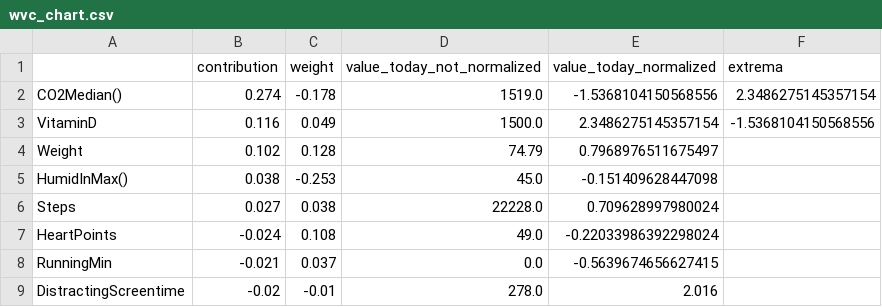
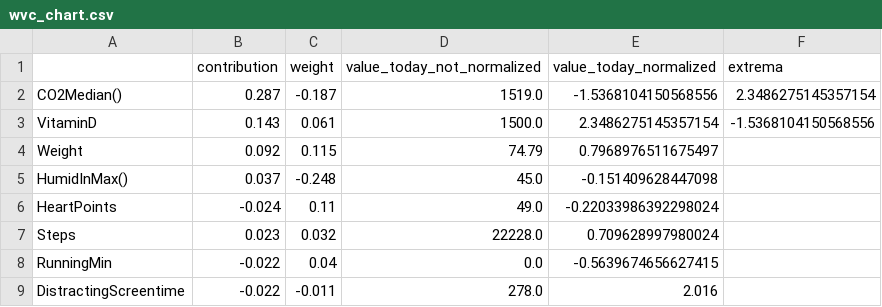
Before and after one commit to christianreiser/InsightMe, a CSV file: assets/tmp_phone_io/wvc_chart.csv, drawn as a sheet.

```diff
--- a/assets/tmp_phone_io/wvc_chart.csv
+++ b/assets/tmp_phone_io/wvc_chart.csv
@@ -1,9 +1,9 @@
 ,contribution,weight,value_today_not_normalized,value_today_normalized,extrema
-CO2Median(),0.274,-0.178,1519.0,-1.5368104150568556,2.3486275145357154
-VitaminD,0.116,0.049,1500.0,2.3486275145357154,-1.5368104150568556
-Weight,0.102,0.128,74.79,0.7968976511675497,
-HumidInMax(),0.038,-0.253,45.0,-0.151409628447098,
-Steps,0.027,0.038,22228.0,0.709628997980024,
-HeartPoints,-0.024,0.108,49.0,-0.22033986392298024,
-RunningMin,-0.021,0.037,0.0,-0.5639674656627415,
-DistractingScreentime,-0.02,-0.01,278.0,2.016,
+CO2Median(),0.287,-0.187,1519.0,-1.5368104150568556,2.3486275145357154
+VitaminD,0.143,0.061,1500.0,2.3486275145357154,-1.5368104150568556
+Weight,0.092,0.115,74.79,0.7968976511675497,
+HumidInMax(),0.037,-0.248,45.0,-0.151409628447098,
+HeartPoints,-0.024,0.11,49.0,-0.22033986392298024,
+Steps,0.023,0.032,22228.0,0.709628997980024,
+RunningMin,-0.022,0.04,0.0,-0.5639674656627415,
+DistractingScreentime,-0.022,-0.011,278.0,2.016,
```
Also changed, not shown: assets/tmp_phone_io/gantt_chart.csv, 4 other files.
